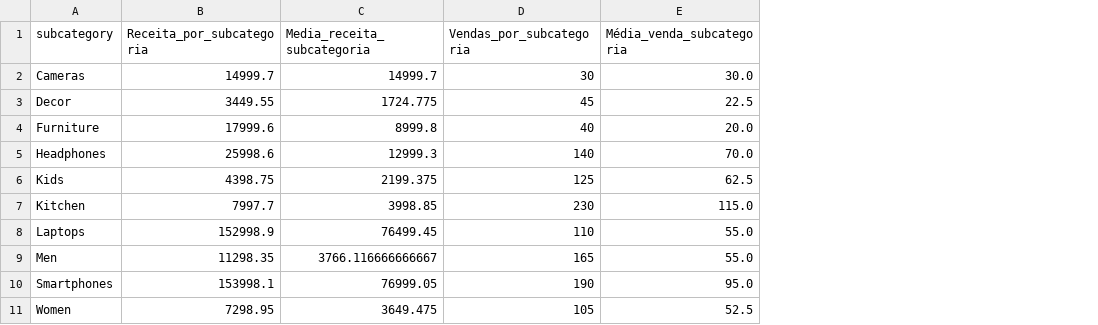
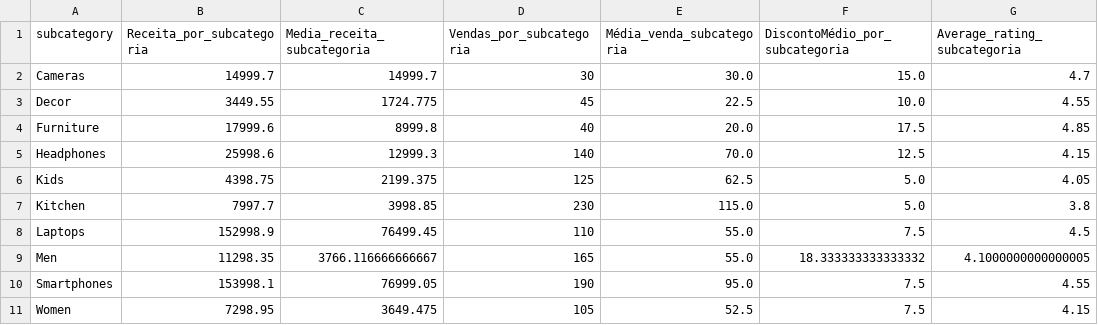
Before and after one commit to brenoviske/Pandas-DataAnalysis, a CSV file: ML/csv/dataPerSubCategory.csv, drawn as a sheet; the diff names each change by its address in the sheet, - before the commit and + after, or states it on an @@ line.

Commit message:
feat:Changing the csv files

```diff
--- a/ML/csv/dataPerSubCategory.csv
+++ b/ML/csv/dataPerSubCategory.csv
+column F (DiscontoMédio_por_subcategoria), rows 2-11: 15.0 | 10.0 | 17.5 | 12.5 | 5.0 | 5.0 | 7.5 | 18.333333333333332 | 7.5 | 7.5
+column G (Average_rating_subcategoria), rows 2-11: 4.7 | 4.55 | 4.85 | 4.15 | 4.05 | 3.8 | 4.5 | 4.1000000000000005 | 4.55 | 4.15
```
